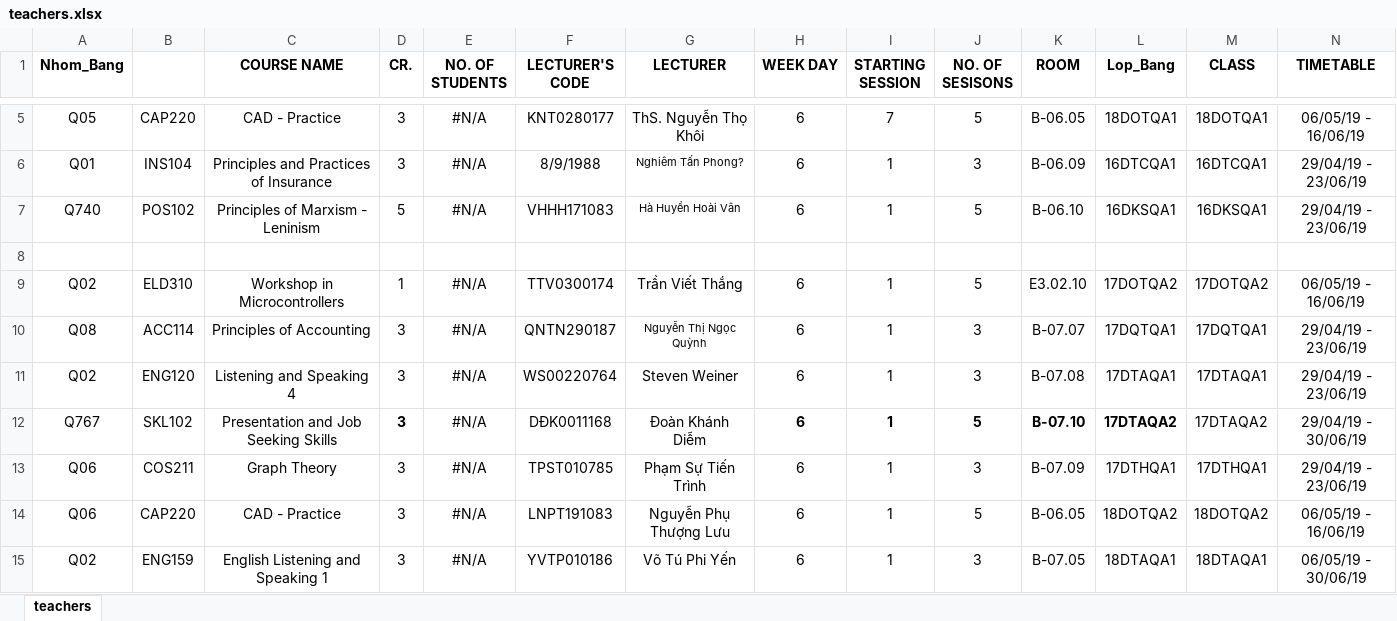
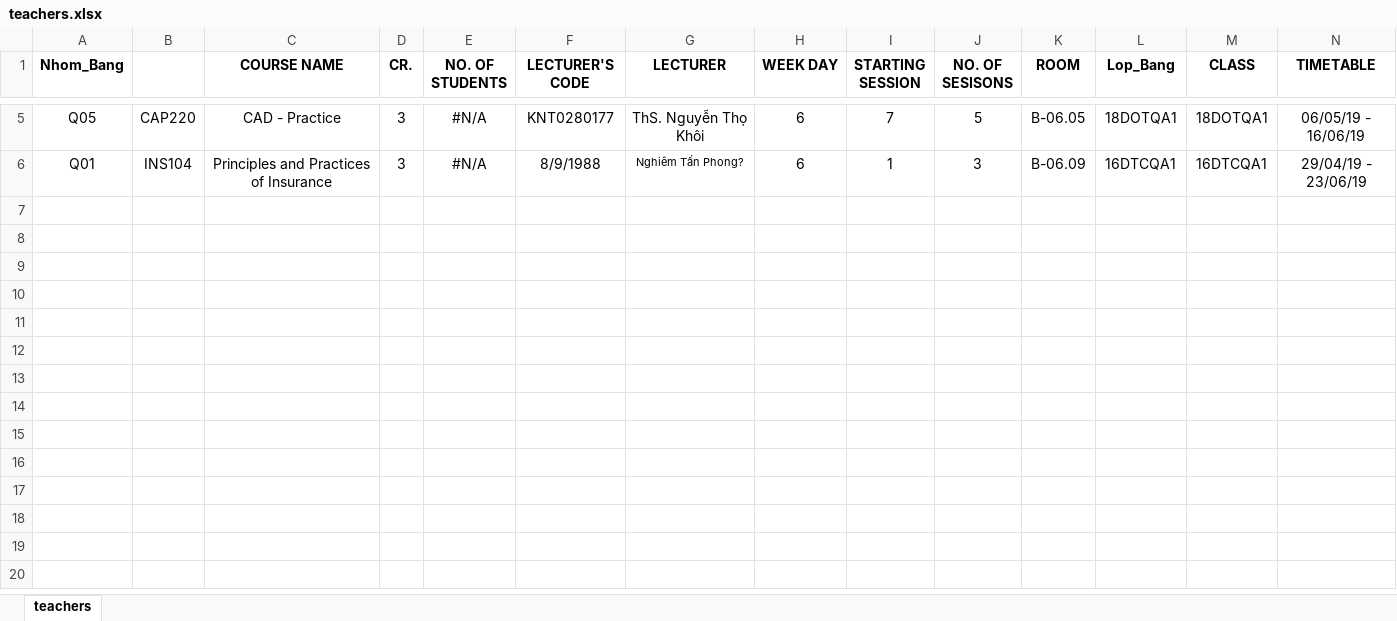
Before and after one commit to minhtu5989/StudentCare, an Excel workbook: server/src/modules/dataExcel/data/teachers.xlsx, sheet teachers, drawn as a sheet; only a part is shown, gaps mark what is left out; values as stored, in another font and other column widths than the file's, no borders; rows hold the shown columns only; the diff names each change by its address in the sheet, - before the commit and + after, or states it on an @@ line.

```diff
--- a/server/src/modules/dataExcel/data/teachers.xlsx (sheet teachers)
+++ b/server/src/modules/dataExcel/data/teachers.xlsx (sheet teachers)
-row 7: Q740 | POS102 | Principles of Marxism - Leninism | 5 | #N/A | VHHH171083 | Hà Huyền Hoài Vân | 6 | 1 | 5 | B-06.10 | 16DKSQA1 | 16DKSQA1 | 29/04/19 - 23/06/19
-row 8: (empty)
-row 9: Q02 | ELD310 | Workshop in Microcontrollers | 1 | #N/A | TTV0300174 | Trần Viết Thắng | 6 | 1 | 5 | E3.02.10 | 17DOTQA2 | 17DOTQA2 | 06/05/19 - 16/06/19
-row 10: Q08 | ACC114 | Principles of Accounting | 3 | #N/A | QNTN290187 | Nguyễn Thị Ngọc Quỳnh | 6 | 1 | 3 | B-07.07 | 17DQTQA1 | 17DQTQA1 | 29/04/19 - 23/06/19
-row 11: Q02 | ENG120 | Listening and Speaking 4 | 3 | #N/A | WS00220764 | Steven Weiner | 6 | 1 | 3 | B-07.08 | 17DTAQA1 | 17DTAQA1 | 29/04/19 - 23/06/19
-row 12: Q767 | SKL102 | Presentation and Job Seeking Skills | 3 | #N/A | DĐK0011168 | Đoàn Khánh Diễm | 6 | 1 | 5 | B-07.10 | 17DTAQA2 | 17DTAQA2 | 29/04/19 - 30/06/19
-row 13: Q06 | COS211 | Graph Theory | 3 | #N/A | TPST010785 | Phạm Sự Tiến Trình | 6 | 1 | 3 | B-07.09 | 17DTHQA1 | 17DTHQA1 | 29/04/19 - 23/06/19
-row 14: Q06 | CAP220 | CAD - Practice | 3 | #N/A | LNPT191083 | Nguyễn Phụ Thượng Lưu | 6 | 1 | 5 | B-06.05 | 18DOTQA2 | 18DOTQA2 | 06/05/19 - 16/06/19
-row 15: Q02 | ENG159 | English Listening and Speaking 1 | 3 | #N/A | YVTP010186 | Võ Tú Phi Yến | 6 | 1 | 3 | B-07.05 | 18DTAQA1 | 18DTAQA1 | 06/05/19 - 30/06/19
```
Also changed, not shown: 3 other files.
